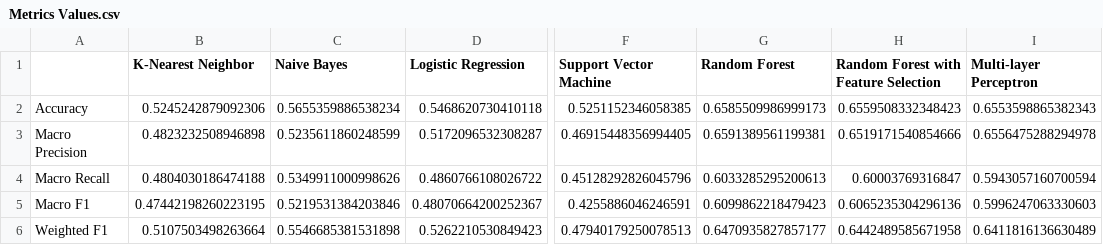
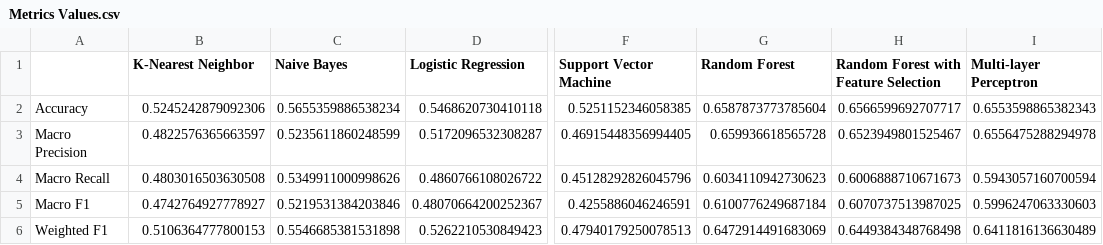
Before and after one commit to 997-icu/ML_Project_Spain, a CSV file: Metrics Values.csv, drawn as a sheet; only a part is shown, gaps mark what is left out; the diff names each change by its address in the sheet, - before the commit and + after, or states it on an @@ line.

```diff
--- a/Metrics Values.csv
+++ b/Metrics Values.csv
-G2 (Random Forest): 0.6585509986999173
+G2 (Random Forest): 0.6587873773785604
-H2: 0.6559508332348423
+H2: 0.6566599692707717
-B3 (K-Nearest Neighbor): 0.4823232508946898
+B3 (K-Nearest Neighbor): 0.4822576365663597
-G3 (Random Forest): 0.6591389561199381
+G3 (Random Forest): 0.659936618565728
-H3: 0.6519171540854666
+H3: 0.6523949801525467
-B4 (K-Nearest Neighbor): 0.4804030186474188
+B4 (K-Nearest Neighbor): 0.4803016503630508
-G4 (Random Forest): 0.6033285295200613
+G4 (Random Forest): 0.6034110942730623
-H4: 0.60003769316847
+H4: 0.6006888710671673
-B5 (K-Nearest Neighbor): 0.47442198260223195
+B5 (K-Nearest Neighbor): 0.4742764927778927
-G5 (Random Forest): 0.6099862218479423
+G5 (Random Forest): 0.6100776249687184
-H5: 0.6065235304296136
+H5: 0.6070737513987025
-B6 (K-Nearest Neighbor): 0.5107503498263664
+B6 (K-Nearest Neighbor): 0.5106364777800153
-G6 (Random Forest): 0.6470935827857177
+G6 (Random Forest): 0.6472914491683069
-H6: 0.6442489585671958
+H6: 0.6449384348768498
```
Also changed, not shown: 1 other file.
